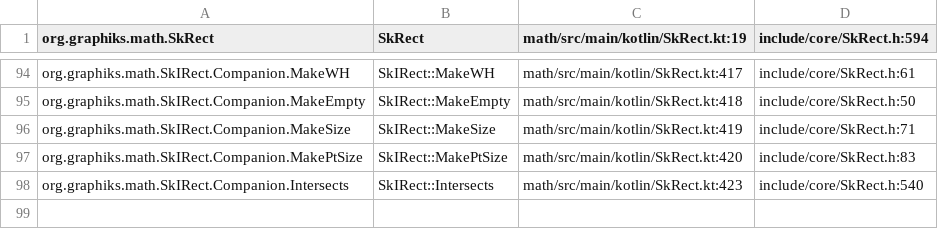
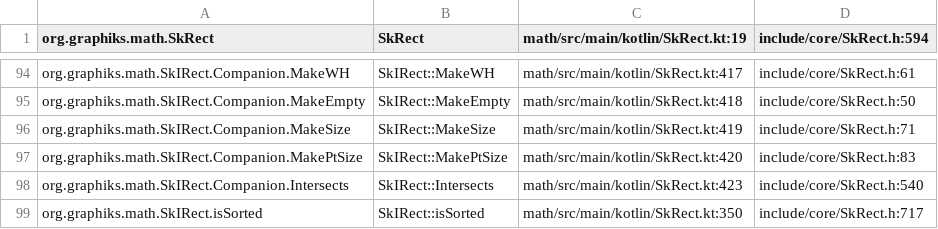
Before and after one commit to ygdrasil-io/kanvas, a TSV file: .upstream/source/map/math/SkRect.tsv, drawn as a sheet; only a part is shown, gaps mark what is left out.

```diff
--- a/.upstream/source/map/math/SkRect.tsv
+++ b/.upstream/source/map/math/SkRect.tsv
@@ -98 +98,2 @@ org.graphiks.math.SkIRect.Companion.MakePtSize	SkIRect::MakePtSize	math/src/main
 org.graphiks.math.SkIRect.Companion.Intersects	SkIRect::Intersects	math/src/main/kotlin/SkRect.kt:423	include/core/SkRect.h:540
+org.graphiks.math.SkIRect.isSorted	SkIRect::isSorted	math/src/main/kotlin/SkRect.kt:350	include/core/SkRect.h:717
```
Also changed, not shown: .upstream/source/map/math/SkMatrix.tsv, 5 other files.
